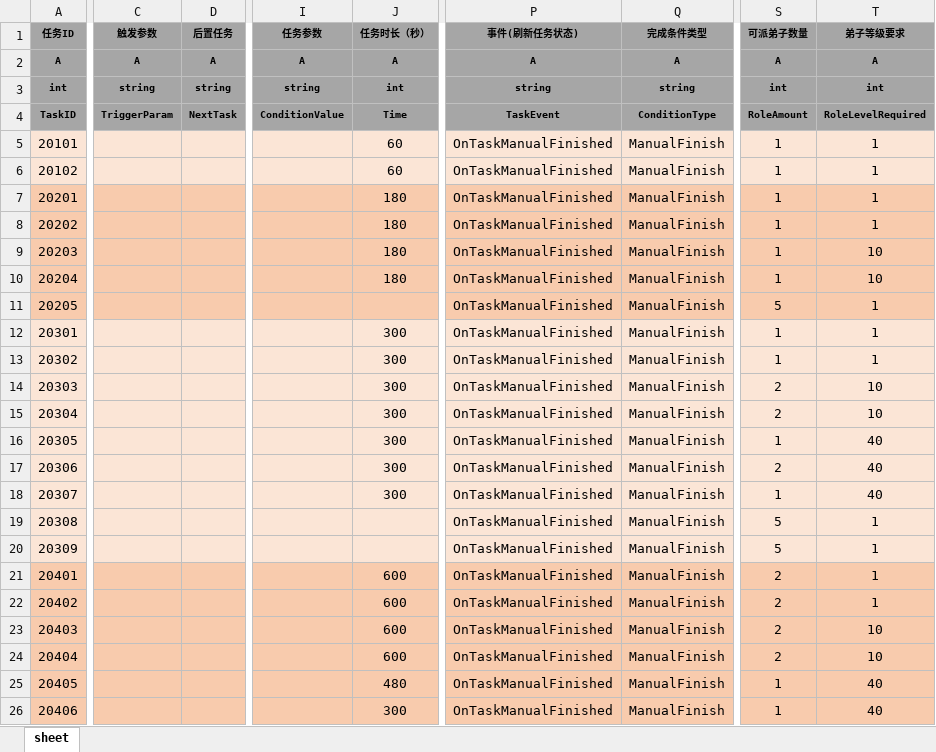
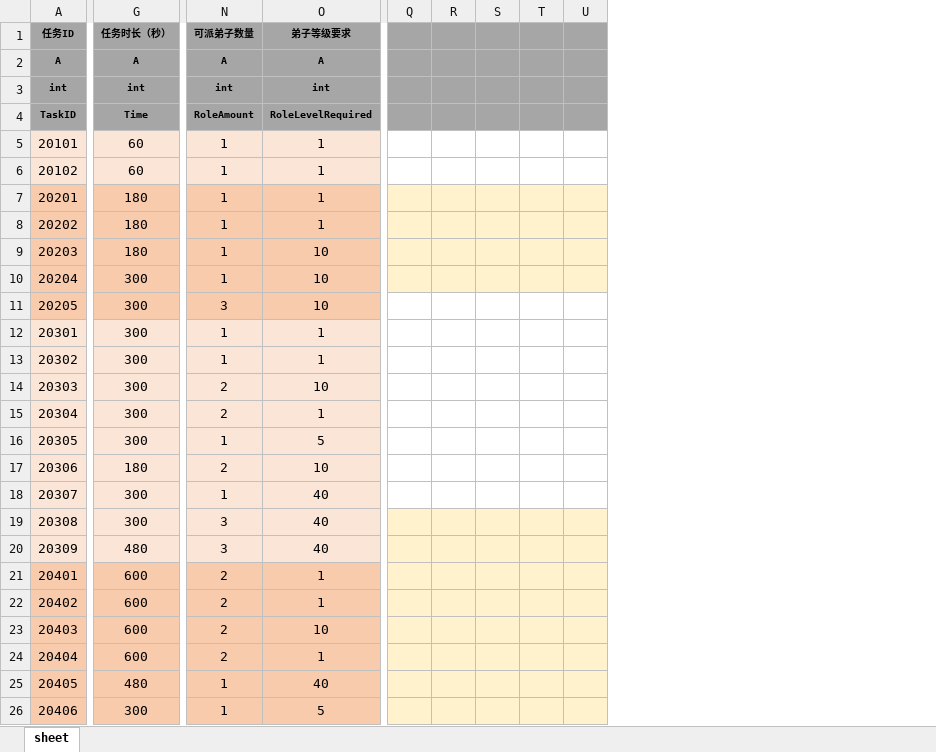
Before and after one commit to tkonexhh/simswordsman, an Excel workbook: Tables/Sources/gameplay/MainTask/CommonTask.xlsx, sheet sheet, drawn as a sheet; only a part is shown, gaps mark what is left out; values as stored, in another font and other column widths than the file's, no borders; removed rows and columns are numbered as before the commit, all else as after; the diff covers the shown part only; the diff names each change by its address in the sheet, - before the commit and + after, or states it on an @@ line.

Commit message:
!修改任务

```diff
--- a/Tables/Sources/gameplay/MainTask/CommonTask.xlsx (sheet sheet)
+++ b/Tables/Sources/gameplay/MainTask/CommonTask.xlsx (sheet sheet)
-column C (触发参数), rows 2-4: A | string | TriggerParam
-column D (后置任务), rows 2-4: A | string | NextTask
-column I (任务参数), rows 2-4: A | string | ConditionValue
-column P (事件(刷新任务状态)), rows 2-26: A | string | TaskEvent | OnTaskManualFinished | OnTaskManualFinished | OnTaskManualFinished | OnTaskManualFinished | OnTaskManualFinished | OnTaskManualFinished | OnTaskManualFinished | OnTaskManualFinished | OnTaskManualFinished | OnTaskManualFinished | OnTaskManualFinished | OnTaskManualFinished | OnTaskManualFinished | OnTaskManualFinished | OnTaskManualFinished | OnTaskManualFinished | OnTaskManualFinished | OnTaskManualFinished | OnTaskManualFinished | OnTaskManualFinished | OnTaskManualFinished | OnTaskManualFinished
-column Q (完成条件类型), rows 2-26: A | string | ConditionType | ManualFinish | ManualFinish | ManualFinish | ManualFinish | ManualFinish | ManualFinish | ManualFinish | ManualFinish | ManualFinish | ManualFinish | ManualFinish | ManualFinish | ManualFinish | ManualFinish | ManualFinish | ManualFinish | ManualFinish | ManualFinish | ManualFinish | ManualFinish | ManualFinish | ManualFinish
+column Q, empty
+column R, empty
+column S, empty
+column T, empty
+column U, empty
-G10 (任务时长（秒）): 180
+G10 (任务时长（秒）): 300
-G11 (任务时长（秒）): (empty)
+G11 (任务时长（秒）): 300
-N11 (可派弟子数量): 5
+N11 (可派弟子数量): 3
-O11 (弟子等级要求): 1
+O11 (弟子等级要求): 10
-O15 (弟子等级要求): 10
+O15 (弟子等级要求): 1
-O16 (弟子等级要求): 40
+O16 (弟子等级要求): 5
-G17 (任务时长（秒）): 300
+G17 (任务时长（秒）): 180
-O17 (弟子等级要求): 40
+O17 (弟子等级要求): 10
-G19 (任务时长（秒）): (empty)
+G19 (任务时长（秒）): 300
-N19:N20 (可派弟子数量): 5
+N19:N20 (可派弟子数量): 3
-O19:O20 (弟子等级要求): 1
+O19:O20 (弟子等级要求): 40
-G20 (任务时长（秒）): (empty)
+G20 (任务时长（秒）): 480
-O24 (弟子等级要求): 10
+O24 (弟子等级要求): 1
-O26 (弟子等级要求): 40
+O26 (弟子等级要求): 5
```
Also changed, not shown: 9 added rows, 1 added column, 104 edited cells and cell formats elsewhere in this sheet.
